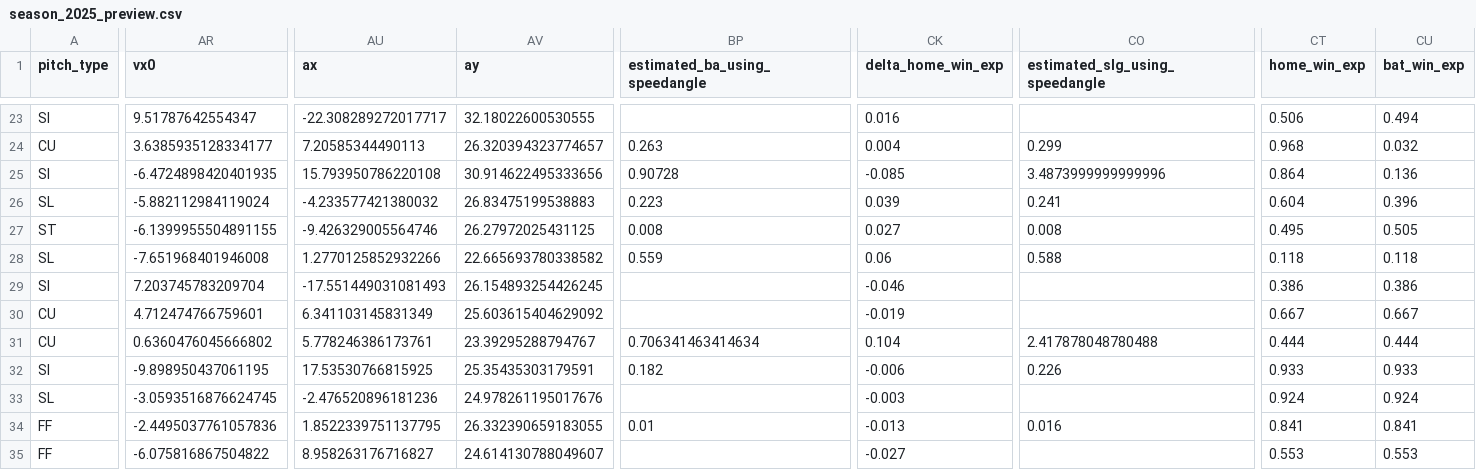
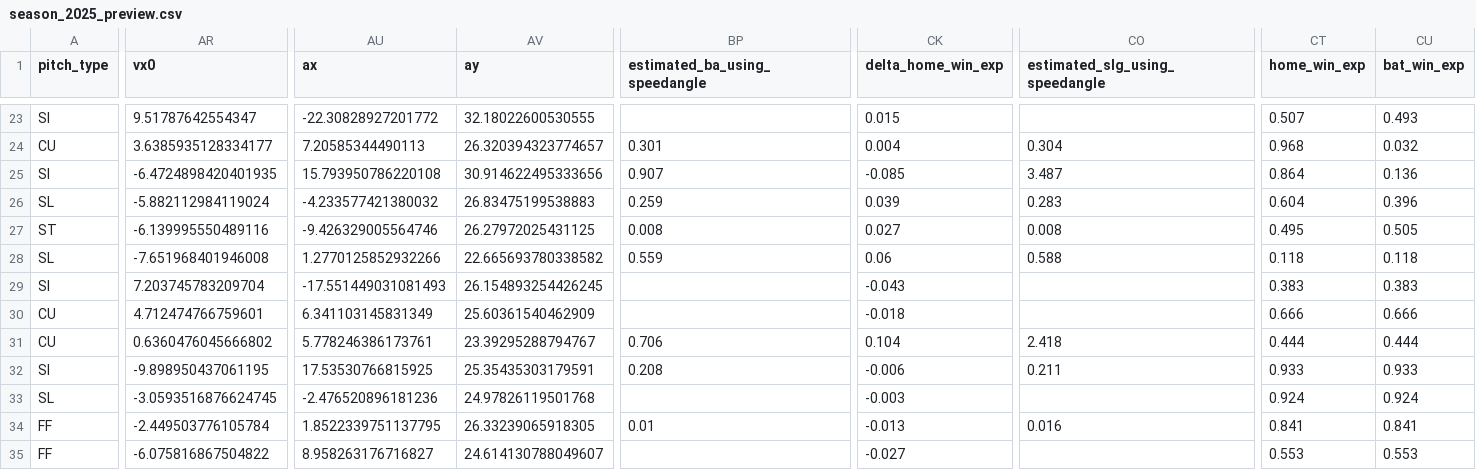
Before and after one commit to jmsellitti1/CMPU395_FinalProject, a CSV file: data/season_2025_preview.csv, drawn as a sheet; only a part is shown, gaps mark what is left out; the diff covers the shown part only; the diff names each change by its address in the sheet, - before the commit and + after, or states it on an @@ line.

```diff
--- a/data/season_2025_preview.csv
+++ b/data/season_2025_preview.csv
-AU23 (ax): -22.308289272017717
+AU23 (ax): -22.30828927201772
-CK23 (delta_home_win_exp): 0.016
+CK23 (delta_home_win_exp): 0.015
-CT23 (home_win_exp): 0.506
+CT23 (home_win_exp): 0.507
-CU23 (bat_win_exp): 0.494
+CU23 (bat_win_exp): 0.493
-BP24 (estimated_ba_using_speedangle): 0.263
+BP24 (estimated_ba_using_speedangle): 0.301
-CO24 (estimated_slg_using_speedangle): 0.299
+CO24 (estimated_slg_using_speedangle): 0.304
-BP25 (estimated_ba_using_speedangle): 0.90728
+BP25 (estimated_ba_using_speedangle): 0.907
-CO25 (estimated_slg_using_speedangle): 3.4873999999999996
+CO25 (estimated_slg_using_speedangle): 3.487
-BP26 (estimated_ba_using_speedangle): 0.223
+BP26 (estimated_ba_using_speedangle): 0.259
-CO26 (estimated_slg_using_speedangle): 0.241
+CO26 (estimated_slg_using_speedangle): 0.283
-AR27 (vx0): -6.1399955504891155
+AR27 (vx0): -6.139995550489116
-CK29 (delta_home_win_exp): -0.046
+CK29 (delta_home_win_exp): -0.043
-CT29 (home_win_exp): 0.386
+CT29 (home_win_exp): 0.383
-CU29 (bat_win_exp): 0.386
+CU29 (bat_win_exp): 0.383
-AV30 (ay): 25.603615404629092
+AV30 (ay): 25.60361540462909
-CK30 (delta_home_win_exp): -0.019
+CK30 (delta_home_win_exp): -0.018
-CT30 (home_win_exp): 0.667
+CT30 (home_win_exp): 0.666
-CU30 (bat_win_exp): 0.667
+CU30 (bat_win_exp): 0.666
-BP31 (estimated_ba_using_speedangle): 0.706341463414634
+BP31 (estimated_ba_using_speedangle): 0.706
-CO31 (estimated_slg_using_speedangle): 2.417878048780488
+CO31 (estimated_slg_using_speedangle): 2.418
-BP32 (estimated_ba_using_speedangle): 0.182
+BP32 (estimated_ba_using_speedangle): 0.208
-CO32 (estimated_slg_using_speedangle): 0.226
+CO32 (estimated_slg_using_speedangle): 0.211
-AV33 (ay): 24.978261195017676
+AV33 (ay): 24.97826119501768
-AR34 (vx0): -2.4495037761057836
+AR34 (vx0): -2.449503776105784
-AV34 (ay): 26.332390659183055
+AV34 (ay): 26.33239065918305
```
Also changed, not shown: 97 edited cells elsewhere in this file, data/features_preview.csv, 4 other files.
